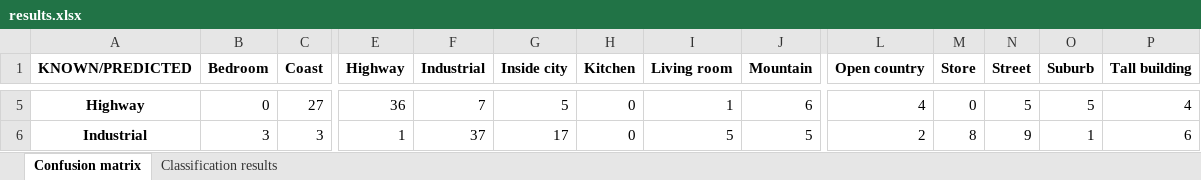
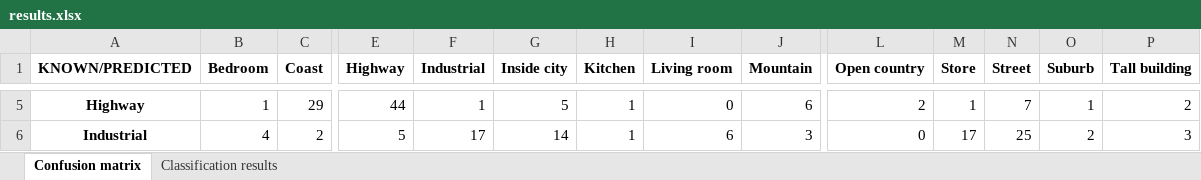
Before and after one commit to prialgon/VOI-25-26, an Excel workbook: Lab_4/src/results.xlsx, sheet Confusion matrix, drawn as a sheet; only a part is shown, gaps mark what is left out; values as stored, in another font and other column widths than the file's, no borders; the diff covers the shown part only; the diff names each change by its address in the sheet, - before the commit and + after, or states it on an @@ line.

```diff
--- a/Lab_4/src/results.xlsx (sheet Confusion matrix)
+++ b/Lab_4/src/results.xlsx (sheet Confusion matrix)
-B5 (Bedroom): 0
+B5 (Bedroom): 1
-C5 (Coast): 27
+C5 (Coast): 29
-E5 (Highway): 36
+E5 (Highway): 44
-F5 (Industrial): 7
+F5 (Industrial): 1
-H5:H6 (Kitchen): 0
+H5:H6 (Kitchen): 1
-I5 (Living room): 1
+I5 (Living room): 0
-L5 (Open country): 4
+L5 (Open country): 2
-M5 (Store): 0
+M5 (Store): 1
-N5 (Street): 5
+N5 (Street): 7
-O5 (Suburb): 5
+O5 (Suburb): 1
-P5 (Tall building): 4
+P5 (Tall building): 2
-B6 (Bedroom): 3
+B6 (Bedroom): 4
-C6 (Coast): 3
+C6 (Coast): 2
-E6 (Highway): 1
+E6 (Highway): 5
-F6 (Industrial): 37
+F6 (Industrial): 17
-G6 (Inside city): 17
+G6 (Inside city): 14
-I6 (Living room): 5
+I6 (Living room): 6
-J6 (Mountain): 5
+J6 (Mountain): 3
-L6 (Open country): 2
+L6 (Open country): 0
-M6 (Store): 8
+M6 (Store): 17
-N6 (Street): 9
+N6 (Street): 25
-O6 (Suburb): 1
+O6 (Suburb): 2
-P6 (Tall building): 6
+P6 (Tall building): 3
```
Also changed, not shown: 116 edited cells elsewhere in this sheet, sheet Classification results, 7 other files.
